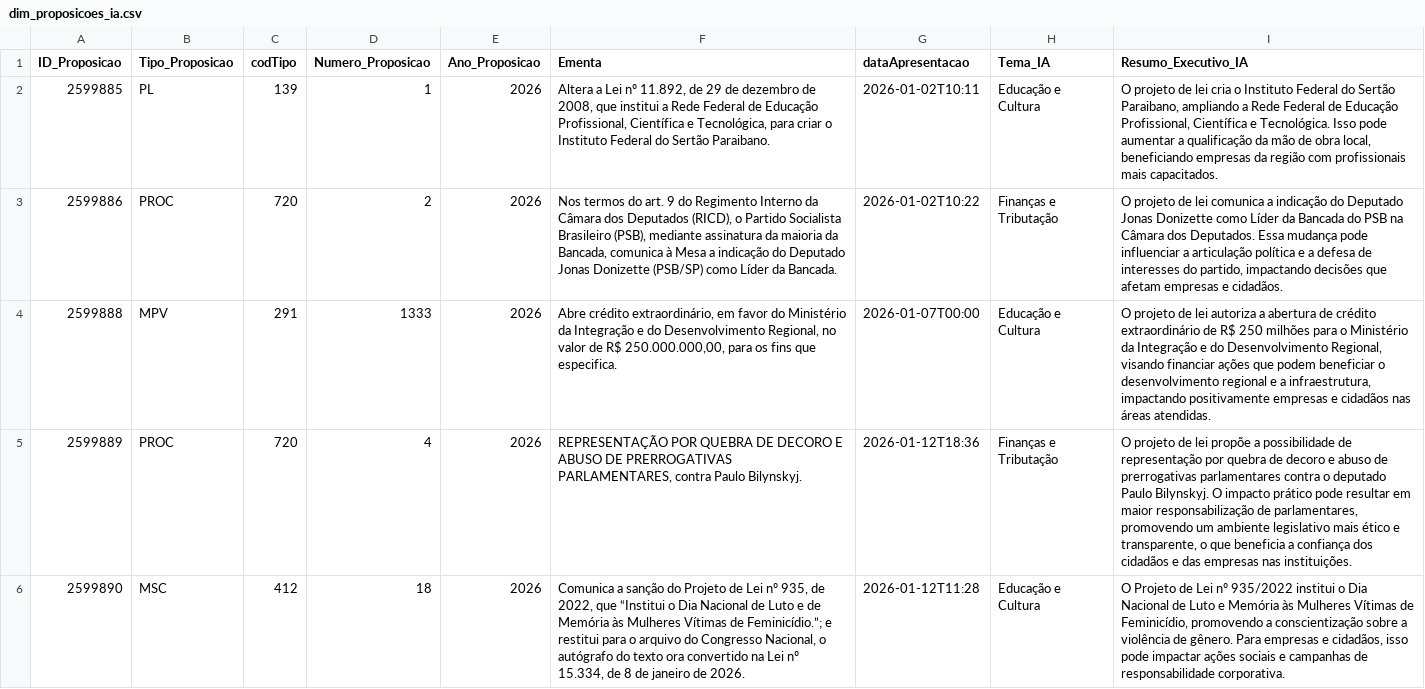
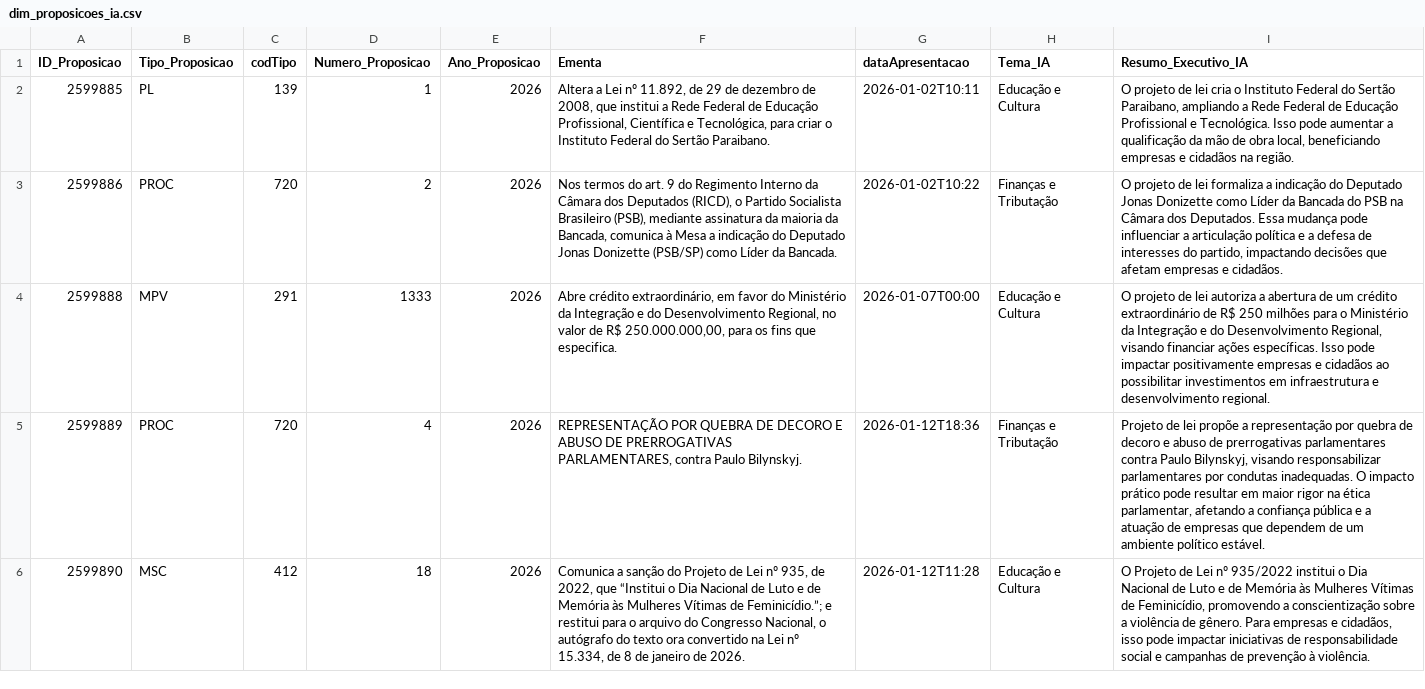
Before and after one commit to marcofpereira-ai/DataChallenges, a CSV file: data/gold/dim_proposicoes_ia.csv, drawn as a sheet; only a part is shown; the diff covers the shown part only; the diff names each change by its address in the sheet, - before the commit and + after, or states it on an @@ line.

Commit message:
Atualização estrutural do projeto

```diff
--- a/data/gold/dim_proposicoes_ia.csv
+++ b/data/gold/dim_proposicoes_ia.csv
-I2 (Resumo_Executivo_IA): …de Educação Profissional, Científica e Tecnológica. Isso pode aumentar a qualificação da mão de obra local, beneficiando empresas da região com profissionais mais capacitados.
+I2 (Resumo_Executivo_IA): …de Educação Profissional e Tecnológica. Isso pode aumentar a qualificação da mão de obra local, beneficiando empresas e cidadãos na região.
-I3 (Resumo_Executivo_IA): …de lei comunica a indicação…
+I3 (Resumo_Executivo_IA): …de lei formaliza a indicação…
-I4 (Resumo_Executivo_IA): …abertura de crédito extraordinário de R$ 250 milhões para o Ministério da Integração e do Desenvolvimento Regional, visando financiar ações que podem beneficiar o desenvolvimento regional e a infraestrutura, impactando positivamente empresas e cidadãos nas áreas atendidas.
+I4 (Resumo_Executivo_IA): …abertura de um crédito extraordinário de R$ 250 milhões para o Ministério da Integração e do Desenvolvimento Regional, visando financiar ações específicas. Isso pode impactar positivamente empresas e cidadãos ao possibilitar investimentos em infraestrutura e desenvolvimento regional.
-I5 (Resumo_Executivo_IA): O projeto de lei propõe a possibilidade de representação por quebra de decoro e abuso de prerrogativas parlamentares contra o deputado Paulo Bilynskyj. O impacto prático pode resultar em maior responsabilização de parlamentares, promovendo um ambiente legislativo mais ético e transparente, o que beneficia a confiança dos cidadãos e das empresas nas instituições.
+I5 (Resumo_Executivo_IA): Projeto de lei propõe a representação por quebra de decoro e abuso de prerrogativas parlamentares contra Paulo Bilynskyj, visando responsabilizar parlamentares por condutas inadequadas. O impacto prático pode resultar em maior rigor na ética parlamentar, afetando a confiança pública e a atuação de empresas que dependem de um ambiente político estável.
-I6 (Resumo_Executivo_IA): …Luto e Memória às Mulheres Vítimas de Feminicídio, promovendo a conscientização sobre a violência de gênero. Para empresas e cidadãos, isso pode impactar ações sociais e campanhas de responsabilidade corporativa.
+I6 (Resumo_Executivo_IA): …Luto e de Memória às Mulheres Vítimas de Feminicídio, promovendo a conscientização sobre a violência de gênero. Para empresas e cidadãos, isso pode impactar iniciativas de responsabilidade social e campanhas de prevenção à violência.
```
Also changed, not shown: 5 edited cells elsewhere in this file, 27 other files.
